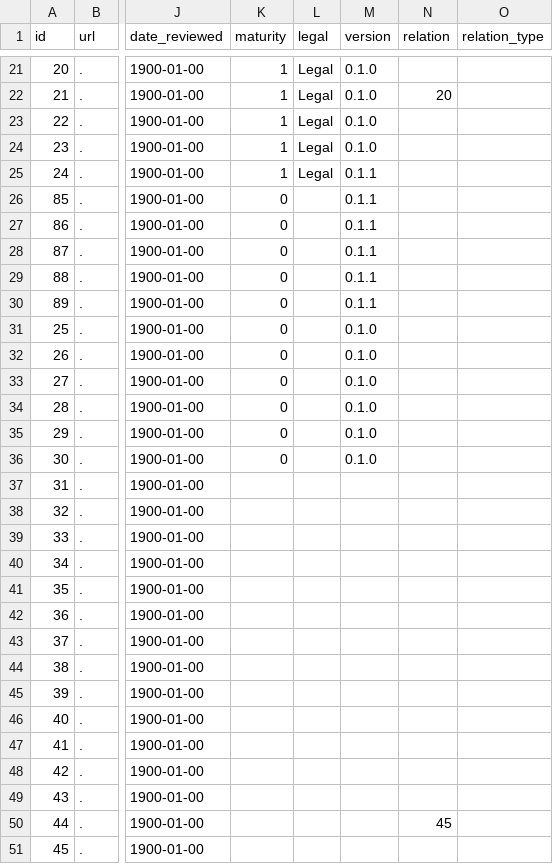
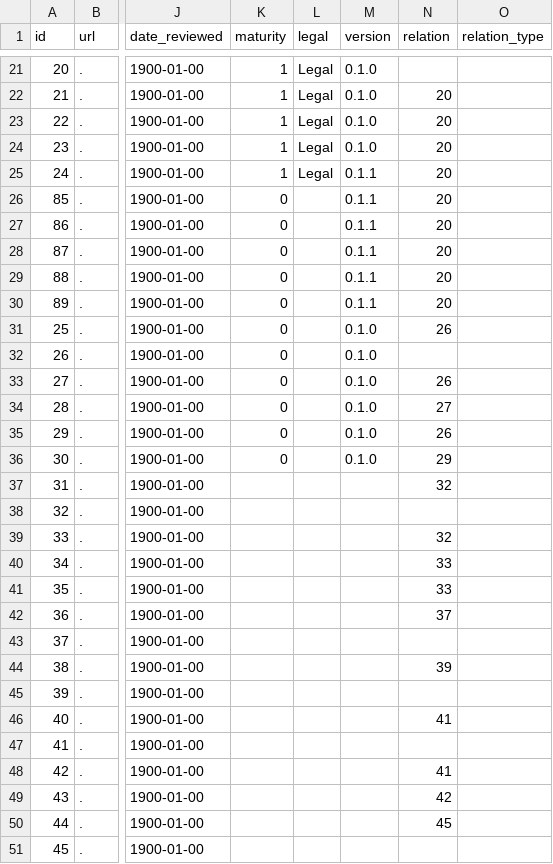
Before and after one commit to jcostateixeira/fhir-roadmap, a CSV file: data.csv, drawn as a sheet; only a part is shown, gaps mark what is left out; the diff covers the shown part only; the diff names each change by its address in the sheet, - before the commit and + after, or states it on an @@ line.

Commit message:
full data

```diff
--- a/data.csv
+++ b/data.csv
-N23:N30 (relation): (empty)
+N23:N30 (relation): 20
-N31 (relation): (empty)
+N31 (relation): 26
-N33 (relation): (empty)
+N33 (relation): 26
-N34 (relation): (empty)
+N34 (relation): 27
-N35 (relation): (empty)
+N35 (relation): 26
-N36 (relation): (empty)
+N36 (relation): 29
-N37 (relation): (empty)
+N37 (relation): 32
-N39 (relation): (empty)
+N39 (relation): 32
-N40:N41 (relation): (empty)
+N40:N41 (relation): 33
-N42 (relation): (empty)
+N42 (relation): 37
-N44 (relation): (empty)
+N44 (relation): 39
-N46 (relation): (empty)
+N46 (relation): 41
-N48 (relation): (empty)
+N48 (relation): 41
-N49 (relation): (empty)
+N49 (relation): 42
```
Also changed, not shown: 17 edited cells elsewhere in this file, 3 other files.
